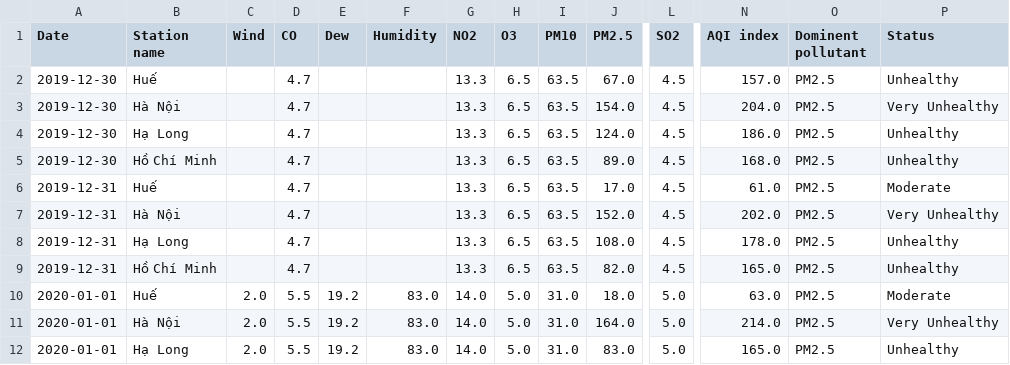
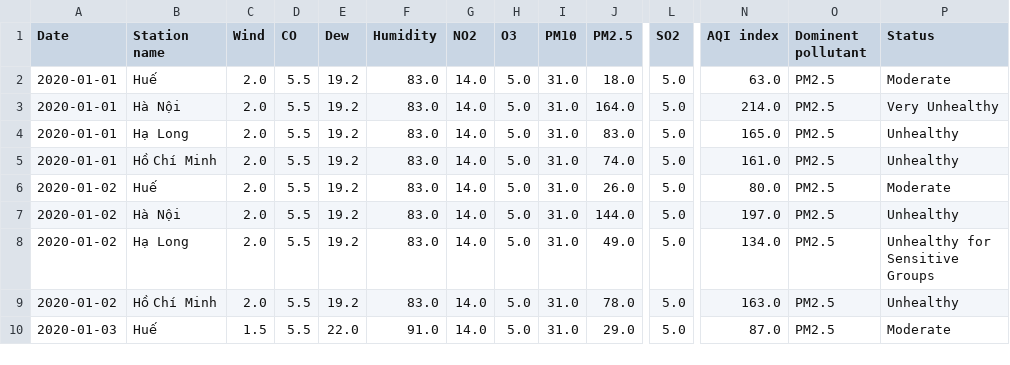
Before and after one commit to dthaiii/BTLPTDLL-2025-Nhom19, a CSV file: datasets/processed_data_2020.csv, drawn as a sheet; only a part is shown, gaps mark what is left out; the shorter side is filled out with more unchanged rows; rows hold the shown columns only; the diff names each change by its address in the sheet, - before the commit and + after, or states it on an @@ line.

Commit message:
Clean up notebook outputs and add 2020-2021 dataset
Removed all cell outputs and execution counts from data_processing.ipynb to keep the notebook clean and version-control friendly. Added processed_data_2020_2021.csv and updated processed_data_2020.csv in the datasets directory.

```diff
--- a/datasets/processed_data_2020.csv
+++ b/datasets/processed_data_2020.csv
-row 2: 2019-12-30 | Huế |  | 4.7 |  |  | 13.3 | 6.5 | 63.5 | 67.0 | 4.5 | 157.0 | PM2.5 | Unhealthy
-row 3: 2019-12-30 | Hà Nội |  | 4.7 |  |  | 13.3 | 6.5 | 63.5 | 154.0 | 4.5 | 204.0 | PM2.5 | Very Unhealthy
-row 4: 2019-12-30 | Hạ Long |  | 4.7 |  |  | 13.3 | 6.5 | 63.5 | 124.0 | 4.5 | 186.0 | PM2.5 | Unhealthy
-row 5: 2019-12-30 | Hồ Chí Minh |  | 4.7 |  |  | 13.3 | 6.5 | 63.5 | 89.0 | 4.5 | 168.0 | PM2.5 | Unhealthy
-row 6: 2019-12-31 | Huế |  | 4.7 |  |  | 13.3 | 6.5 | 63.5 | 17.0 | 4.5 | 61.0 | PM2.5 | Moderate
-row 7: 2019-12-31 | Hà Nội |  | 4.7 |  |  | 13.3 | 6.5 | 63.5 | 152.0 | 4.5 | 202.0 | PM2.5 | Very Unhealthy
-row 8: 2019-12-31 | Hạ Long |  | 4.7 |  |  | 13.3 | 6.5 | 63.5 | 108.0 | 4.5 | 178.0 | PM2.5 | Unhealthy
-row 9: 2019-12-31 | Hồ Chí Minh |  | 4.7 |  |  | 13.3 | 6.5 | 63.5 | 82.0 | 4.5 | 165.0 | PM2.5 | Unhealthy
```
Also changed, not shown: 2 other files.
